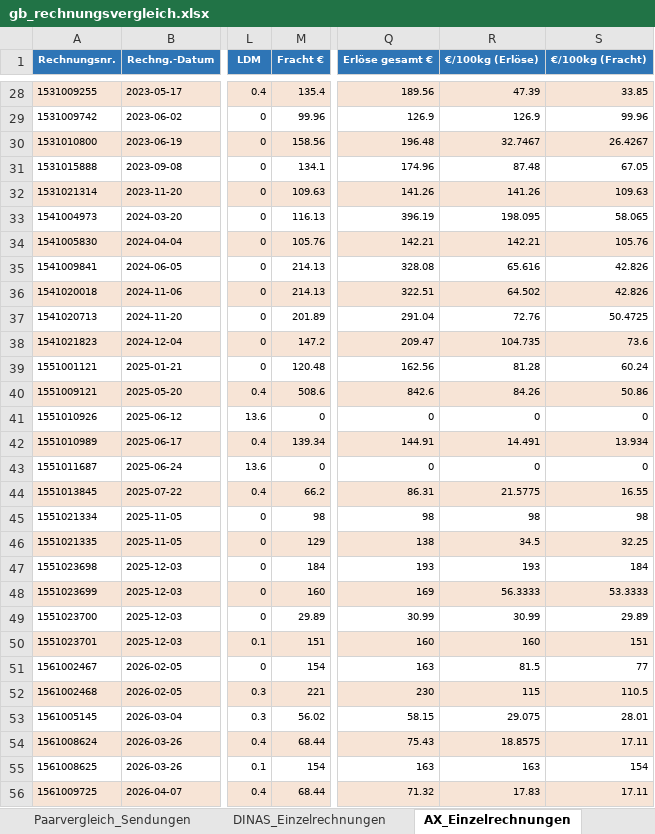
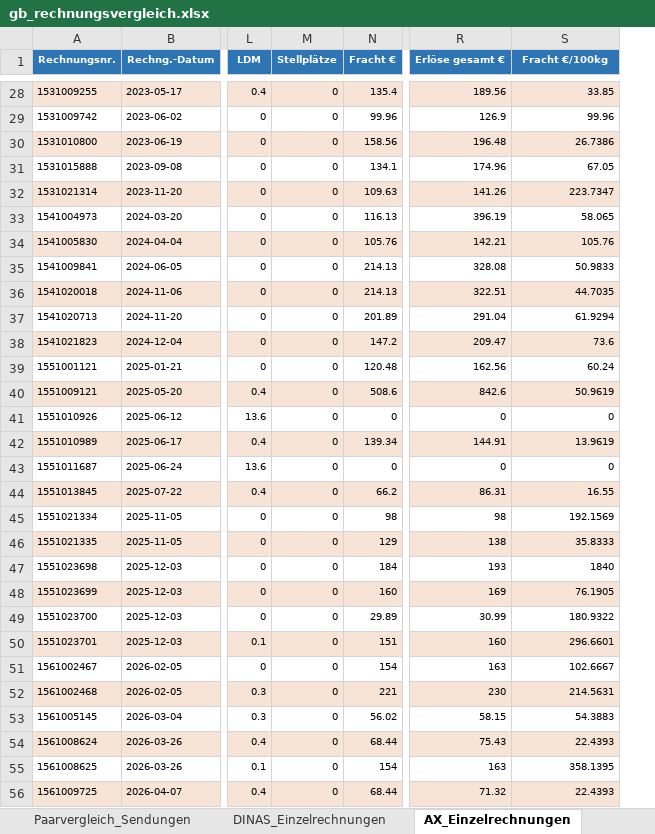
Before and after one commit to cengel-cengel/TMS, an Excel workbook: output/gb_rechnungsvergleich.xlsx, sheet AX_Einzelrechnungen, drawn as a sheet; only a part is shown, gaps mark what is left out; values as stored, in another font and other column widths than the file's, no borders; removed rows and columns are numbered as before the commit, all else as after; the diff covers the shown part only; the diff names each change by its address in the sheet, - before the commit and + after, or states it on an @@ line.

```diff
--- a/output/gb_rechnungsvergleich.xlsx (sheet AX_Einzelrechnungen)
+++ b/output/gb_rechnungsvergleich.xlsx (sheet AX_Einzelrechnungen)
+column M (Stellplätze), rows 28-56: all 0
-column R (€/100kg (Erlöse)), rows 28-56: 47.39 | 126.9 | 32.7467 | 87.48 | 141.26 | 198.095 | 142.21 | 65.616 | 64.502 | 72.76 | 104.735 | 81.28 | 84.26 | 0 | 14.491 | 0 | 21.5775 | 98 | 34.5 | 193 | 56.3333 | 30.99 | 160 | 81.5 | 115 | 29.075 | 18.8575 | 163 | 17.83
-S1: €/100kg (Fracht)
+S1: Fracht €/100kg
-S30 (Fracht €/100kg): 26.4267
+S30 (Fracht €/100kg): 26.7386
-S32 (Fracht €/100kg): 109.63
+S32 (Fracht €/100kg): 223.7347
-S35 (Fracht €/100kg): 42.826
+S35 (Fracht €/100kg): 50.9833
-S36 (Fracht €/100kg): 42.826
+S36 (Fracht €/100kg): 44.7035
-S37 (Fracht €/100kg): 50.4725
+S37 (Fracht €/100kg): 61.9294
-S40 (Fracht €/100kg): 50.86
+S40 (Fracht €/100kg): 50.9619
-S42 (Fracht €/100kg): 13.934
+S42 (Fracht €/100kg): 13.9619
-S45 (Fracht €/100kg): 98
+S45 (Fracht €/100kg): 192.1569
-S46 (Fracht €/100kg): 32.25
+S46 (Fracht €/100kg): 35.8333
-S47 (Fracht €/100kg): 184
+S47 (Fracht €/100kg): 1840
-S48 (Fracht €/100kg): 53.3333
+S48 (Fracht €/100kg): 76.1905
-S49 (Fracht €/100kg): 29.89
+S49 (Fracht €/100kg): 180.9322
-S50 (Fracht €/100kg): 151
+S50 (Fracht €/100kg): 296.6601
-S51 (Fracht €/100kg): 77
+S51 (Fracht €/100kg): 102.6667
-S52 (Fracht €/100kg): 110.5
+S52 (Fracht €/100kg): 214.5631
-S53 (Fracht €/100kg): 28.01
+S53 (Fracht €/100kg): 54.3883
-S54 (Fracht €/100kg): 17.11
+S54 (Fracht €/100kg): 22.4393
-S55 (Fracht €/100kg): 154
+S55 (Fracht €/100kg): 358.1395
-S56 (Fracht €/100kg): 17.11
+S56 (Fracht €/100kg): 22.4393
```
Also changed, not shown: 78 edited cells elsewhere in this sheet, sheet DINAS_Einzelrechnungen, sheet Paarvergleich_Sendungen, sheet Übersicht_Relationen, sheet Zusammenfassung, 1 other file.
